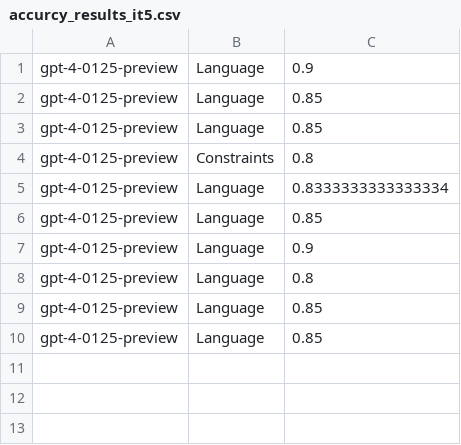
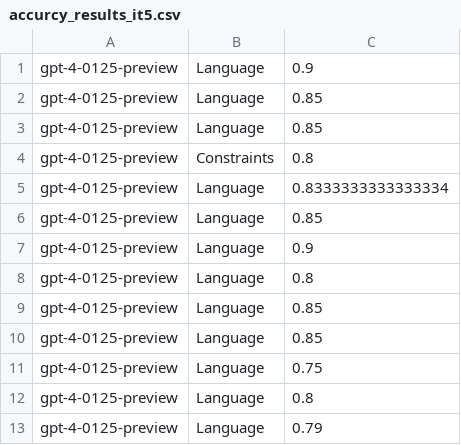
Before and after one commit to violacaroline/easyfy-thesis, a CSV file: ProductDescriptionApi/assessment_data/assessment_results/accurcy_results_it5.csv, drawn as a sheet; the diff names each change by its address in the sheet, - before the commit and + after, or states it on an @@ line.

Commit message:
testing language prompt it5

```diff
--- a/ProductDescriptionApi/assessment_data/assessment_results/accurcy_results_it5.csv
+++ b/ProductDescriptionApi/assessment_data/assessment_results/accurcy_results_it5.csv
+row 11: gpt-4-0125-preview | Language | 0.75
+row 12: gpt-4-0125-preview | Language | 0.8
+row 13: gpt-4-0125-preview | Language | 0.79
```
Also changed, not shown: ProductDescriptionApi/assessment_data/assessment_input/to_assess_language_descriptions_error_it5.csv, 1 other file.
